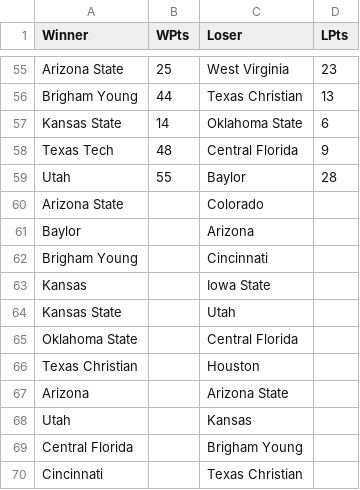
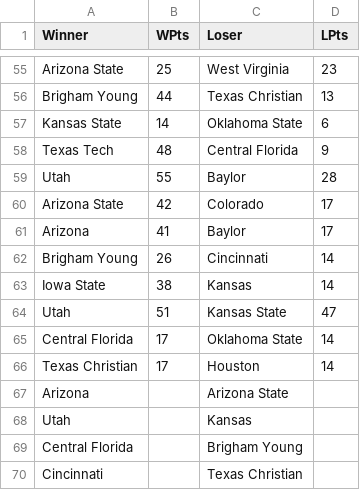
Before and after one commit to gdjenks13/TiebreakerScenarios, a CSV file: src/data/big12.csv, drawn as a sheet; only a part is shown, gaps mark what is left out.

```diff
--- a/src/data/big12.csv
+++ b/src/data/big12.csv
@@ -59,9 +59,9 @@ Texas Tech,48,Central Florida,9
 Utah,55,Baylor,28
-Arizona State,,Colorado,
-Baylor,,Arizona,
-Brigham Young,,Cincinnati,
-Kansas,,Iowa State,
-Kansas State,,Utah,
-Oklahoma State,,Central Florida,
-Texas Christian,,Houston,
+Arizona State,42,Colorado,17
+Arizona,41,Baylor,17
+Brigham Young,26,Cincinnati,14
+Iowa State,38,Kansas,14
+Utah,51,Kansas State,47
+Central Florida,17,Oklahoma State,14
+Texas Christian,17,Houston,14
 Arizona,,Arizona State,
```
Also changed, not shown: src/data/aac.csv, src/data/acc.csv, 15 other files.
